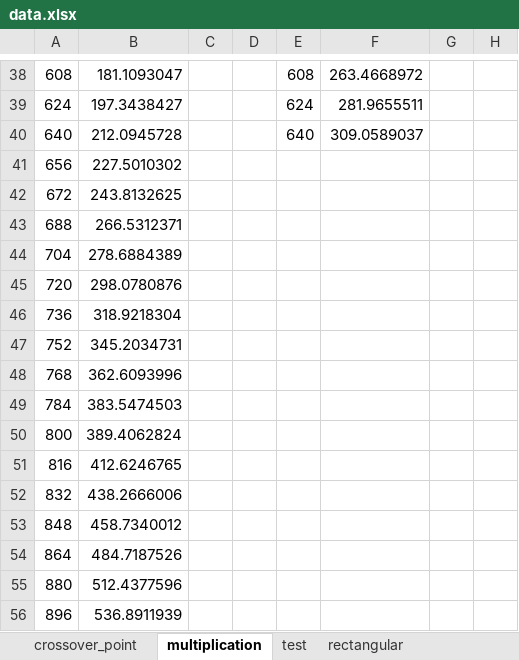
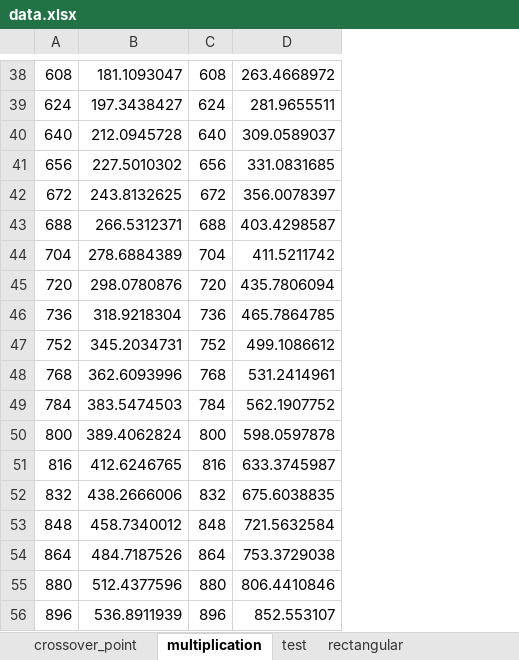
Before and after one commit to sghuang19/cs203b-fa20, an Excel workbook: analysis/data.xlsx, sheet multiplication, drawn as a sheet; only a part is shown, gaps mark what is left out; values as stored, in another font and other column widths than the file's, no borders; removed rows and columns are numbered as before the commit, all else as after; the diff covers the shown part only; the diff names each change by its address in the sheet, - before the commit and + after, or states it on an @@ line.

Commit message:
Update data.xlsx

```diff
--- a/analysis/data.xlsx (sheet multiplication)
+++ b/analysis/data.xlsx (sheet multiplication)
-column C, empty
-column D, empty
-column G, empty
-column H, empty
-C41: (empty)
+C41: 656
-D41: (empty)
+D41: 331.0831685
-C42: (empty)
+C42: 672
-D42: (empty)
+D42: 356.0078397
-C43: (empty)
+C43: 688
-D43: (empty)
+D43: 403.4298587
-C44: (empty)
+C44: 704
-D44: (empty)
+D44: 411.5211742
-C45: (empty)
+C45: 720
-D45: (empty)
+D45: 435.7806094
-C46: (empty)
+C46: 736
-D46: (empty)
+D46: 465.7864785
-C47: (empty)
+C47: 752
-D47: (empty)
+D47: 499.1086612
-C48: (empty)
+C48: 768
-D48: (empty)
+D48: 531.2414961
-C49: (empty)
+C49: 784
-D49: (empty)
+D49: 562.1907752
-C50: (empty)
+C50: 800
-D50: (empty)
+D50: 598.0597878
-C51: (empty)
+C51: 816
-D51: (empty)
+D51: 633.3745987
-C52: (empty)
+C52: 832
-D52: (empty)
+D52: 675.6038835
-C53: (empty)
+C53: 848
-D53: (empty)
+D53: 721.5632584
-C54: (empty)
+C54: 864
-D54: (empty)
+D54: 753.3729038
-C55: (empty)
+C55: 880
-D55: (empty)
+D55: 806.4410846
-C56: (empty)
+C56: 896
-D56: (empty)
+D56: 852.553107
```
Also changed, not shown: 5 added rows and 38 edited cells elsewhere in this sheet, charts or pictures.
